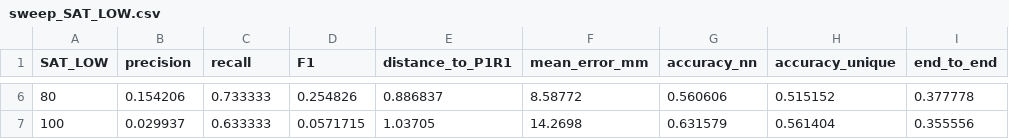
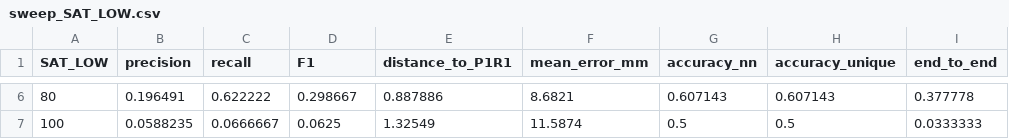
Before and after one commit to the-singingship/OpenCVPoolBallRecognition, a CSV file: Output/sweep_SAT_LOW.csv, drawn as a sheet; only a part is shown, gaps mark what is left out; the diff covers the shown part only.

```diff
--- a/Output/sweep_SAT_LOW.csv
+++ b/Output/sweep_SAT_LOW.csv
@@ -6,2 +6,2 @@ SAT_LOW,precision,recall,F1,distance_to_P1R1,mean_error_mm,accuracy_nn,accuracy_
-80,0.154206,0.733333,0.254826,0.886837,8.58772,0.560606,0.515152,0.377778
-100,0.029937,0.633333,0.0571715,1.03705,14.2698,0.631579,0.561404,0.355556
+80,0.196491,0.622222,0.298667,0.887886,8.6821,0.607143,0.607143,0.377778
+100,0.0588235,0.0666667,0.0625,1.32549,11.5874,0.5,0.5,0.0333333
```
Also changed, not shown: 31 edited cells elsewhere in this file, Output/per_image_results.csv, Output/sweep_BALL_AREA.csv, 45 other files.
